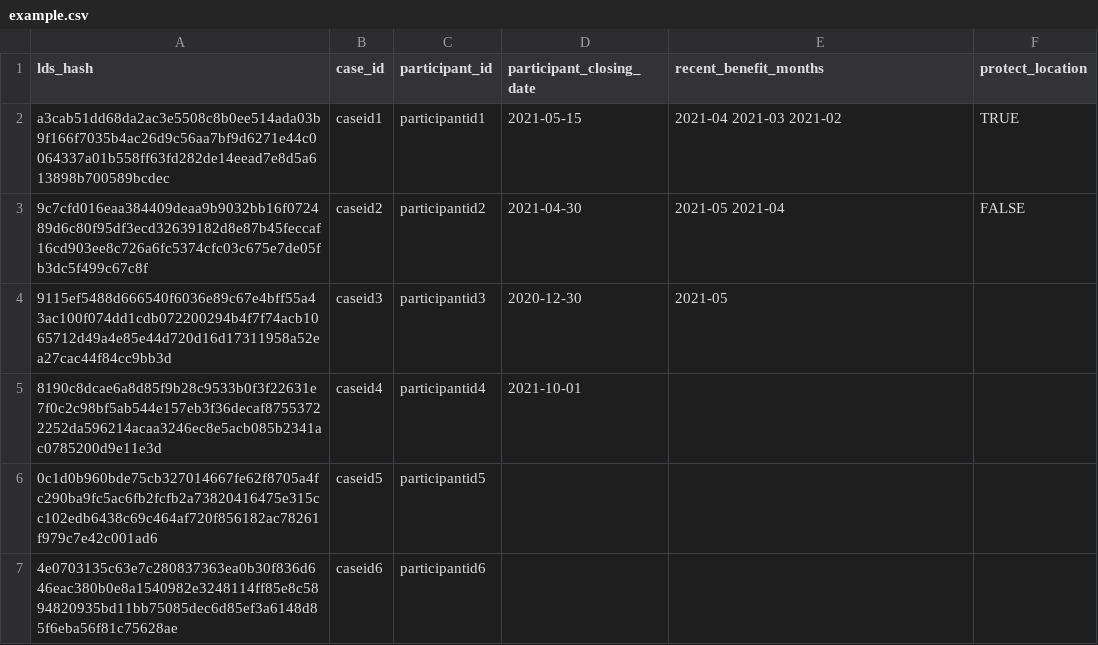
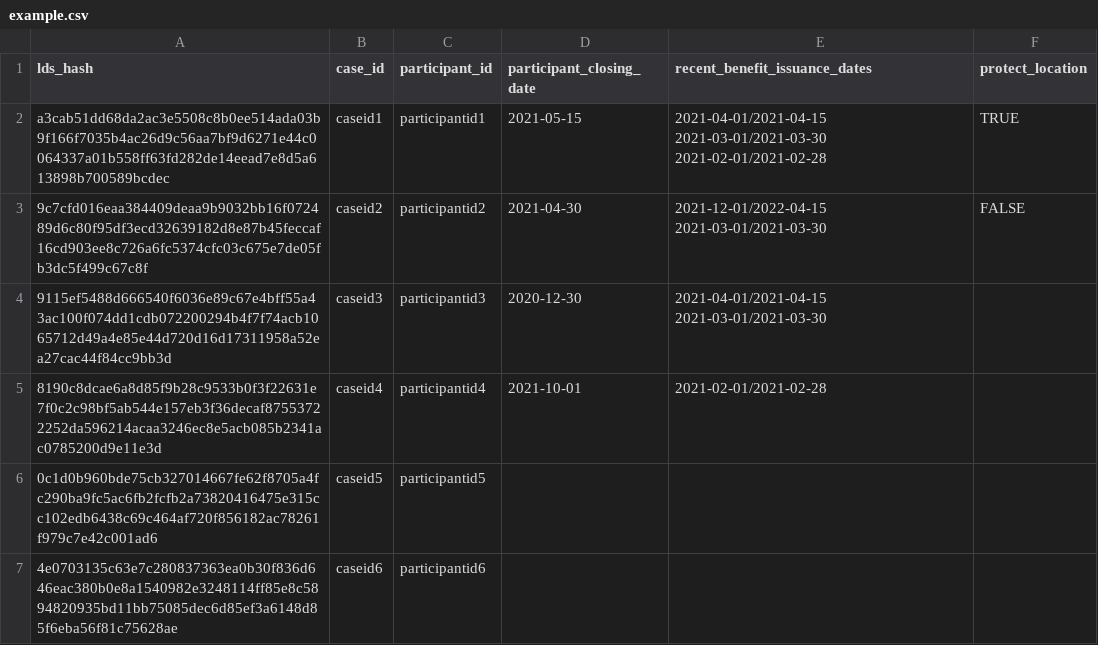
Before and after one commit to VenteraDevOps/piipan, a CSV file: etl/docs/csv/example.csv, drawn as a sheet; only a part is shown.

Commit message:
Accept recent benefit issuance dates in the form of date ranges. (#2859)
* Accept recent benefit inssuance dates in the form of date ranges.

* Updated Packages

* Updated Participants api

* Updated tests

* Resolved failed tests.

* Fixed Integration test.

* Fixded code scan.

* Fixed connection string.

* Fixed Participant integration test.

* Fixed the Date issue.

* converting to datarange

* Updated columns names for DateRange class.

* Updated as per review.

```diff
--- a/etl/docs/csv/example.csv
+++ b/etl/docs/csv/example.csv
@@ -1,6 +1,6 @@
-lds_hash,case_id,participant_id,participant_closing_date,recent_benefit_months,protect_location
-a3cab51dd68da2ac3e5508c8b0ee514ada03b9f166f7035b4ac26d9c56aa7bf9d6271e44c0064337a01b558ff63fd282de14eead7e8d5a613898b700589bcdec,caseid1,participantid1,2021-05-15,2021-04 2021-03 2021-02,TRUE
-9c7cfd016eaa384409deaa9b9032bb16f072489d6c80f95df3ecd32639182d8e87b45feccaf16cd903ee8c726a6fc5374cfc03c675e7de05fb3dc5f499c67c8f,caseid2,participantid2,2021-04-30,2021-05 2021-04,FALSE
-9115ef5488d666540f6036e89c67e4bff55a43ac100f074dd1cdb072200294b4f7f74acb1065712d49a4e85e44d720d16d17311958a52ea27cac44f84cc9bb3d,caseid3,participantid3,2020-12-30,2021-05,
-8190c8dcae6a8d85f9b28c9533b0f3f22631e7f0c2c98bf5ab544e157eb3f36decaf87553722252da596214acaa3246ec8e5acb085b2341ac0785200d9e11e3d,caseid4,participantid4,2021-10-01,,
+lds_hash,case_id,participant_id,participant_closing_date,recent_benefit_issuance_dates,protect_location
+a3cab51dd68da2ac3e5508c8b0ee514ada03b9f166f7035b4ac26d9c56aa7bf9d6271e44c0064337a01b558ff63fd282de14eead7e8d5a613898b700589bcdec,caseid1,participantid1,2021-05-15,2021-04-01/2021-04-15 2021-03-01/2021-03-30 2021-02-01/2021-02-28,TRUE
+9c7cfd016eaa384409deaa9b9032bb16f072489d6c80f95df3ecd32639182d8e87b45feccaf16cd903ee8c726a6fc5374cfc03c675e7de05fb3dc5f499c67c8f,caseid2,participantid2,2021-04-30,2021-12-01/2022-04-15 2021-03-01/2021-03-30,FALSE
+9115ef5488d666540f6036e89c67e4bff55a43ac100f074dd1cdb072200294b4f7f74acb1065712d49a4e85e44d720d16d17311958a52ea27cac44f84cc9bb3d,caseid3,participantid3,2020-12-30,2021-04-01/2021-04-15 2021-03-01/2021-03-30,
+8190c8dcae6a8d85f9b28c9533b0f3f22631e7f0c2c98bf5ab544e157eb3f36decaf87553722252da596214acaa3246ec8e5acb085b2341ac0785200d9e11e3d,caseid4,participantid4,2021-10-01,2021-02-01/2021-02-28,
 0c1d0b960bde75cb327014667fe62f8705a4fc290ba9fc5ac6fb2fcfb2a73820416475e315cc102edb6438c69c464af720f856182ac78261f979c7e42c001ad6,caseid5,participantid5,,,
```
Also changed, not shown: etl/docs/csv/plaintext-example.csv, 58 other files.
